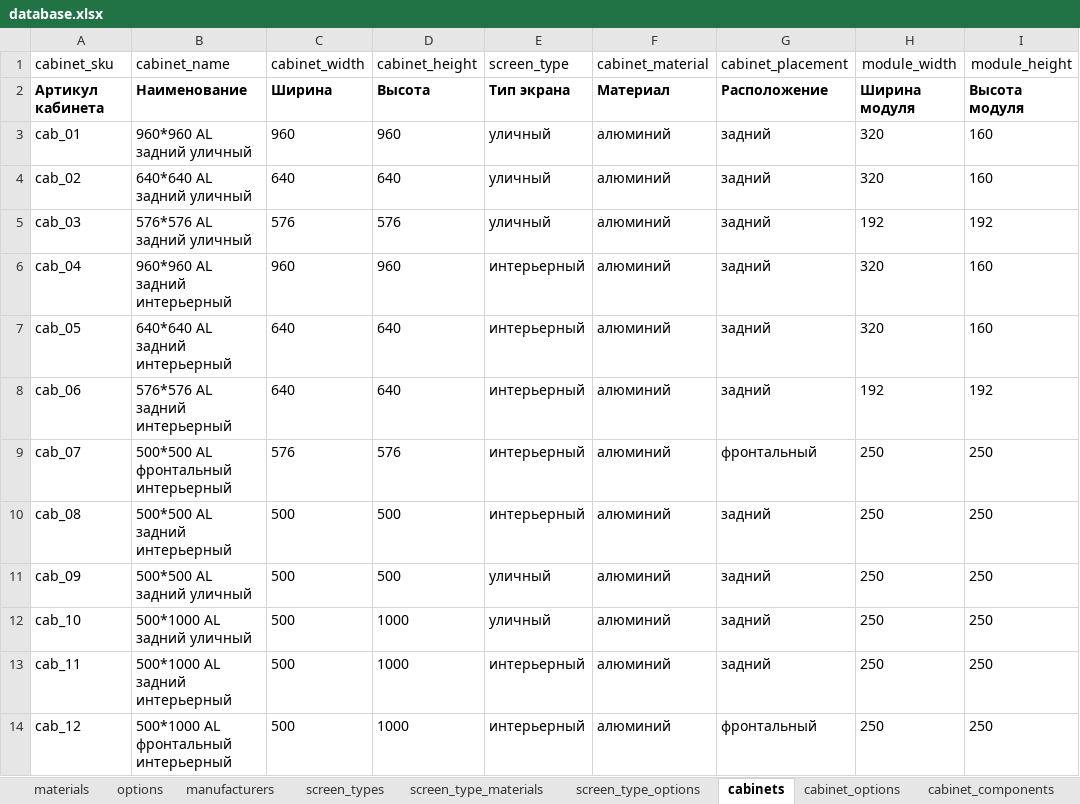
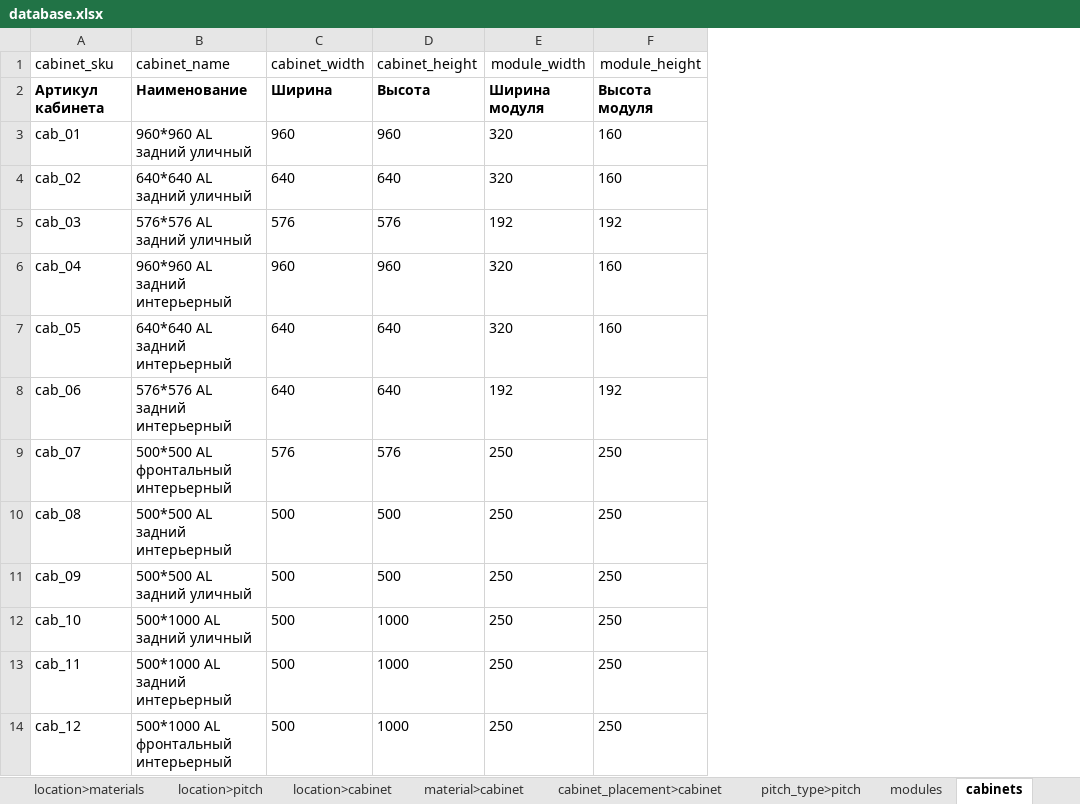
Before and after one commit to dmitryzatsepin/calculator, an Excel workbook: backend/data/database.xlsx, sheet cabinets, drawn as a sheet; only a part is shown; values as stored, in another font and other column widths than the file's, no borders; the diff names each change by its address in the sheet, - before the commit and + after, or states it on an @@ line.

```diff
--- a/backend/data/database.xlsx (sheet cabinets)
+++ b/backend/data/database.xlsx (sheet cabinets)
-sheet tab: options
-sheet tab: screen_types
-sheet tab: screen_type_materials
-sheet tab: screen_type_options
-sheet tab: cabinet_options
+sheet tab: location>materials
+sheet tab: location>pitch
+sheet tab: location>cabinet
+sheet tab: material>cabinet
+sheet tab: cabinet_placement>cabinet
+sheet tab: pitch_type>pitch
-column E (screen_type), rows 2-14: Тип экрана | уличный | уличный | уличный | интерьерный | интерьерный | интерьерный | интерьерный | интерьерный | уличный | уличный | интерьерный | интерьерный
-column F (cabinet_material), rows 2-14: Материал | алюминий | алюминий | алюминий | алюминий | алюминий | алюминий | алюминий | алюминий | алюминий | алюминий | алюминий | алюминий
-column G (cabinet_placement), rows 2-14: Расположение | задний | задний | задний | задний | задний | задний | фронтальный | задний | задний | задний | задний | фронтальный
```
Also changed, not shown: sheet pitch, sheet modules, sheet manufacturers, sheet materials, other sheet tabs, 44 other files.
